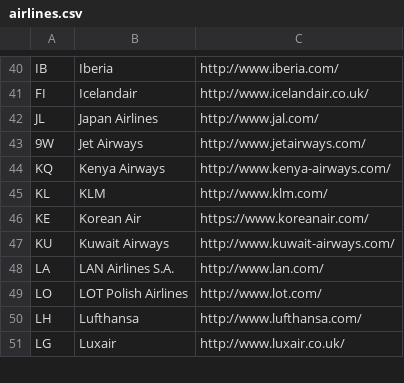
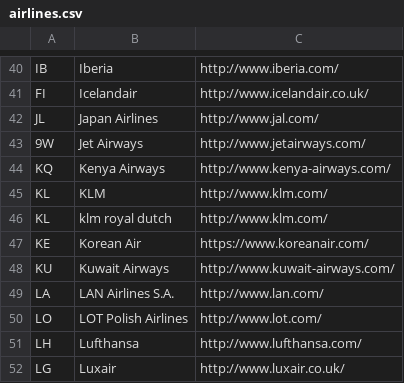
Before and after one commit to MassD/flite, a CSV file: not_used/airlines.csv, drawn as a sheet; only a part is shown, gaps mark what is left out.

```diff
--- a/not_used/airlines.csv
+++ b/not_used/airlines.csv
@@ -45,2 +45,3 @@ KQ,Kenya Airways,http://www.kenya-airways.com/
 KL,KLM,http://www.klm.com/
+KL,klm royal dutch,http://www.klm.com/
 KE,Korean Air,https://www.koreanair.com/
```
Also changed, not shown: 25 other files.
